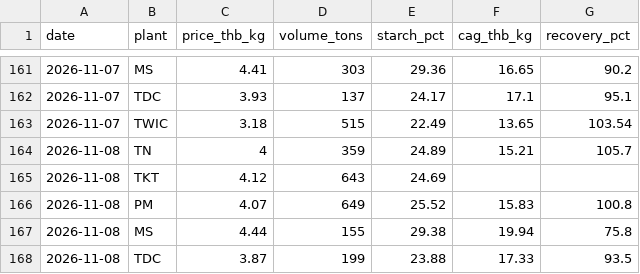
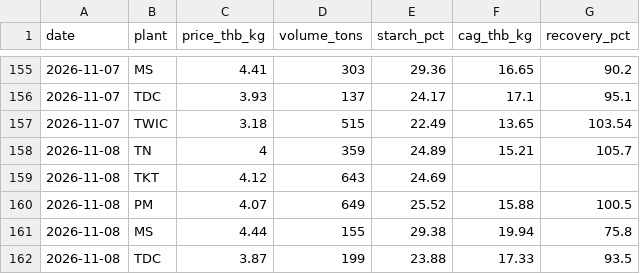
Before and after one commit to PorNitcha/PorNitcha, a CSV file: memory/root-price-history.csv, drawn as a sheet; only a part is shown, gaps mark what is left out; the diff covers the shown part only.

```diff
--- a/memory/root-price-history.csv
+++ b/memory/root-price-history.csv
@@ -165,3 +159,3 @@ date,plant,price_thb_kg,volume_tons,starch_pct,cag_thb_kg,recovery_pct
 2026-11-08,TKT,4.12,643,24.69,,
-2026-11-08,PM,4.07,649,25.52,15.83,100.8
+2026-11-08,PM,4.07,649,25.52,15.88,100.5
 2026-11-08,MS,4.44,155,29.38,19.94,75.8
```
Also changed, not shown: 6 added rows, 6 removed rows and 10 edited cells elsewhere in this file, 23 other files.
